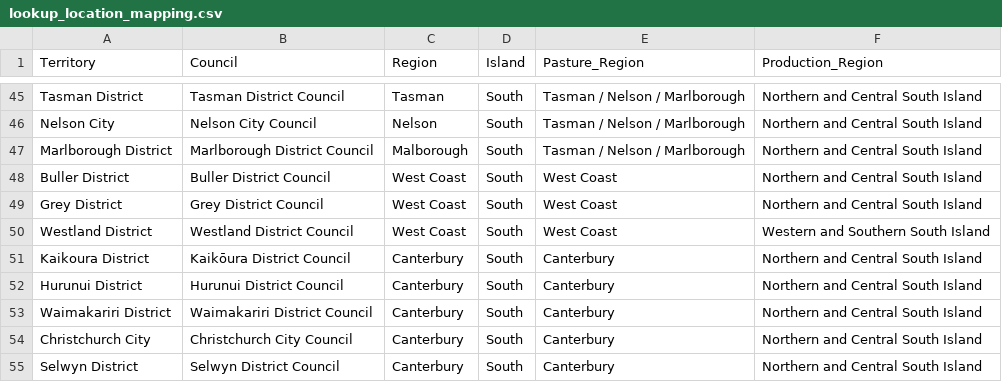
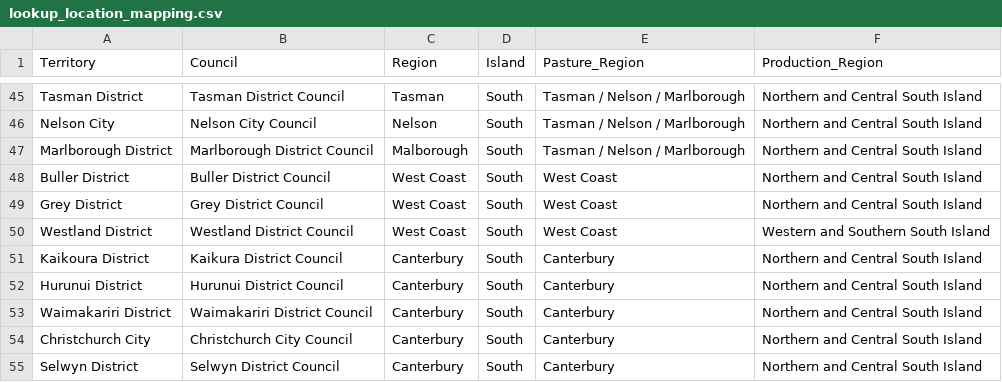
Before and after one commit to Ministry-for-Primary-Industries/FarmEmissionsModel, a CSV file: src/lookups/lookup_location_mapping.csv, drawn as a sheet; only a part is shown, gaps mark what is left out; the diff covers the shown part only.

```diff
--- a/src/lookups/lookup_location_mapping.csv
+++ b/src/lookups/lookup_location_mapping.csv
@@ -50,3 +50,3 @@ Grey District,Grey District Council,West Coast,South,West Coast,Northern and Cen
 Westland District,Westland District Council,West Coast,South,West Coast,Western and Southern South Island
-Kaikoura District,Kaikōura District Council,Canterbury,South,Canterbury,Northern and Central South Island
+Kaikoura District,Kaikura District Council,Canterbury,South,Canterbury,Northern and Central South Island
 Hurunui District,Hurunui District Council,Canterbury,South,Canterbury,Northern and Central South Island
```
Also changed, not shown: 13 edited cells elsewhere in this file.
